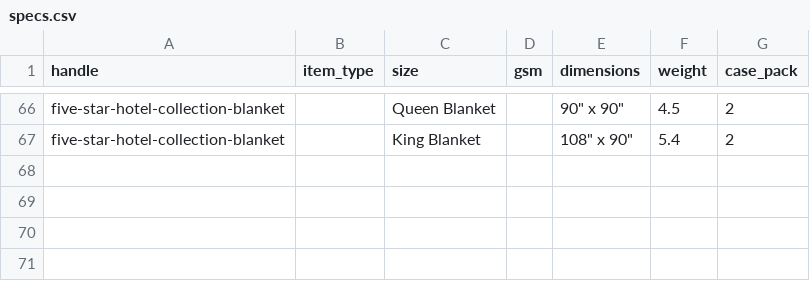
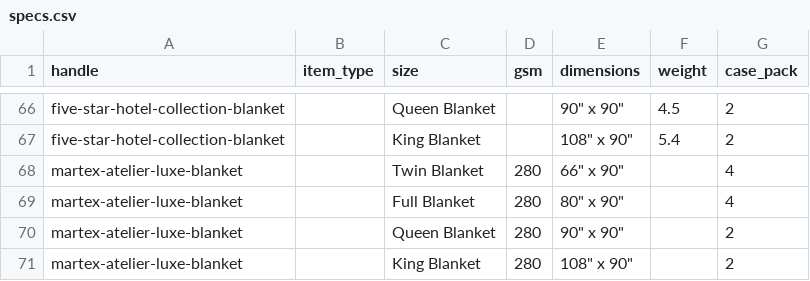
Before and after one commit to moujosh-tech/Auto-Sell-Sheet, a CSV file: specs.csv, drawn as a sheet; only a part is shown, gaps mark what is left out; the diff names each change by its address in the sheet, - before the commit and + after, or states it on an @@ line.

```diff
--- a/specs.csv
+++ b/specs.csv
+row 68: martex-atelier-luxe-blanket |  | Twin Blanket | 280 | 66" x 90" |  | 4
+row 69: martex-atelier-luxe-blanket |  | Full Blanket | 280 | 80" x 90" |  | 4
+row 70: martex-atelier-luxe-blanket |  | Queen Blanket | 280 | 90" x 90" |  | 2
+row 71: martex-atelier-luxe-blanket |  | King Blanket | 280 | 108" x 90" |  | 2
```
Also changed, not shown: mapping.csv, 16 other files.
